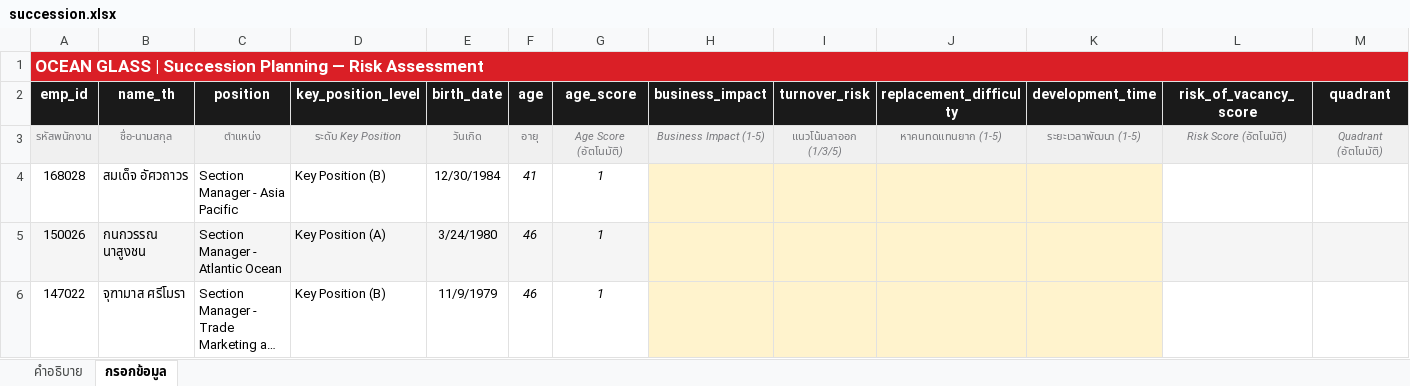
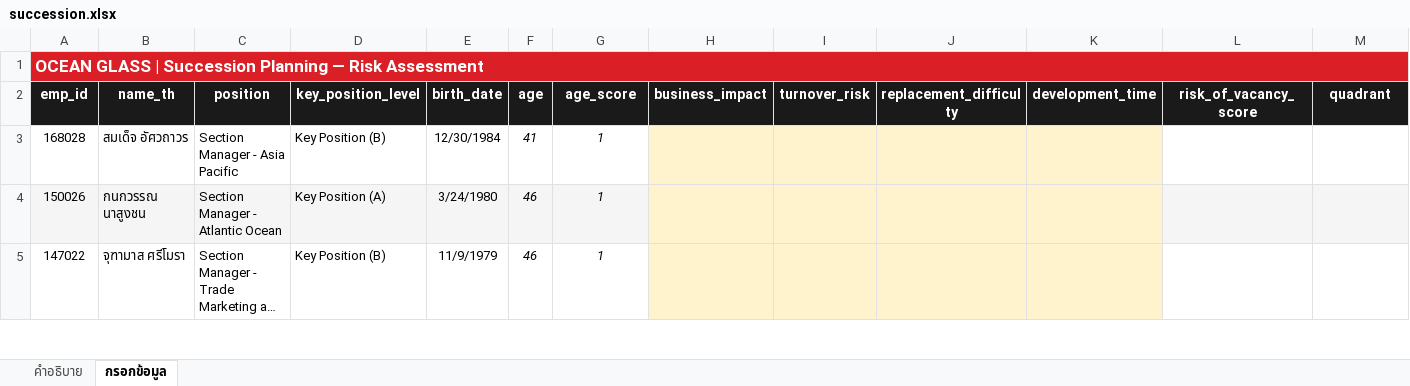
Before and after one commit to pkllimsurat-dotcom/oceanglass-orgchart, an Excel workbook: succession.xlsx, sheet กรอกข้อมูล, drawn as a sheet; only a part is shown; long unchanged cells end in …; values as stored, in another font and other column widths than the file's, no borders; rows hold the shown columns only; the diff names each change by its address in the sheet, - before the commit and + after, or states it on an @@ line.

Commit message:
Add files via upload

```diff
--- a/succession.xlsx (sheet กรอกข้อมูล)
+++ b/succession.xlsx (sheet กรอกข้อมูล)
-row 3: รหัสพนักงาน | ชื่อ-นามสกุล | ตำแหน่ง | ระดับ Key Position | วันเกิด | อายุ | Age Score (อัตโนมัติ) | Business Impact (1-5) | แนวโน้มลาออก (1/3/5) | หาคนทดแทนยาก (1-5) | ระยะเวลาพัฒนา (1-5) | Risk Score (อัตโนมัติ) | Quadrant (อัตโนมัติ)
```
